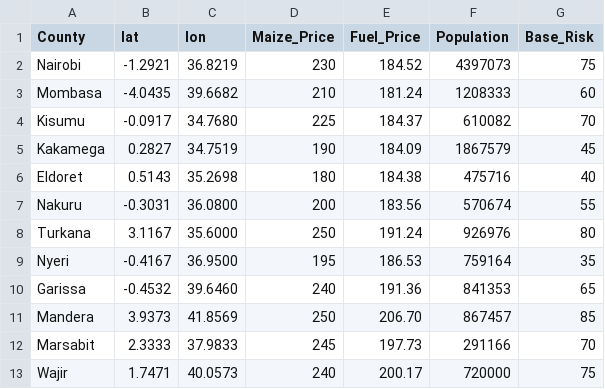
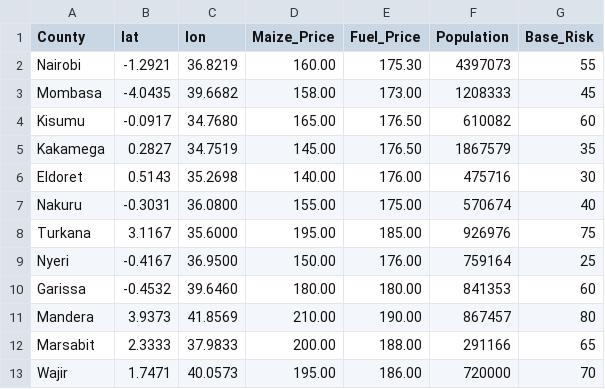
Before and after one commit to Valentinus295/econsentinel-mvp., a CSV file: data.csv, drawn as a sheet.

Commit message:
Update maize and fuel prices in data.csv

```diff
--- a/data.csv
+++ b/data.csv
@@ -1,13 +1,13 @@
 County,lat,lon,Maize_Price,Fuel_Price,Population,Base_Risk
-Nairobi,-1.2921,36.8219,230,184.52,4397073,75
-Mombasa,-4.0435,39.6682,210,181.24,1208333,60
-Kisumu,-0.0917,34.7680,225,184.37,610082,70
-Kakamega,0.2827,34.7519,190,184.09,1867579,45
-Eldoret,0.5143,35.2698,180,184.38,475716,40
-Nakuru,-0.3031,36.0800,200,183.56,570674,55
-Turkana,3.1167,35.6000,250,191.24,926976,80
-Nyeri,-0.4167,36.9500,195,186.53,759164,35
-Garissa,-0.4532,39.6460,240,191.36,841353,65
-Mandera,3.9373,41.8569,250,206.70,867457,85
-Marsabit,2.3333,37.9833,245,197.73,291166,70
-Wajir,1.7471,40.0573,240,200.17,720000,75
+Nairobi,-1.2921,36.8219,160.00,175.30,4397073,55
+Mombasa,-4.0435,39.6682,158.00,173.00,1208333,45
+Kisumu,-0.0917,34.7680,165.00,176.50,610082,60
+Kakamega,0.2827,34.7519,145.00,176.50,1867579,35
+Eldoret,0.5143,35.2698,140.00,176.00,475716,30
+Nakuru,-0.3031,36.0800,155.00,175.00,570674,40
+Turkana,3.1167,35.6000,195.00,185.00,926976,75
+Nyeri,-0.4167,36.9500,150.00,176.00,759164,25
+Garissa,-0.4532,39.6460,180.00,180.00,841353,60
+Mandera,3.9373,41.8569,210.00,190.00,867457,80
+Marsabit,2.3333,37.9833,200.00,188.00,291166,65
+Wajir,1.7471,40.0573,195.00,186.00,720000,70
```
